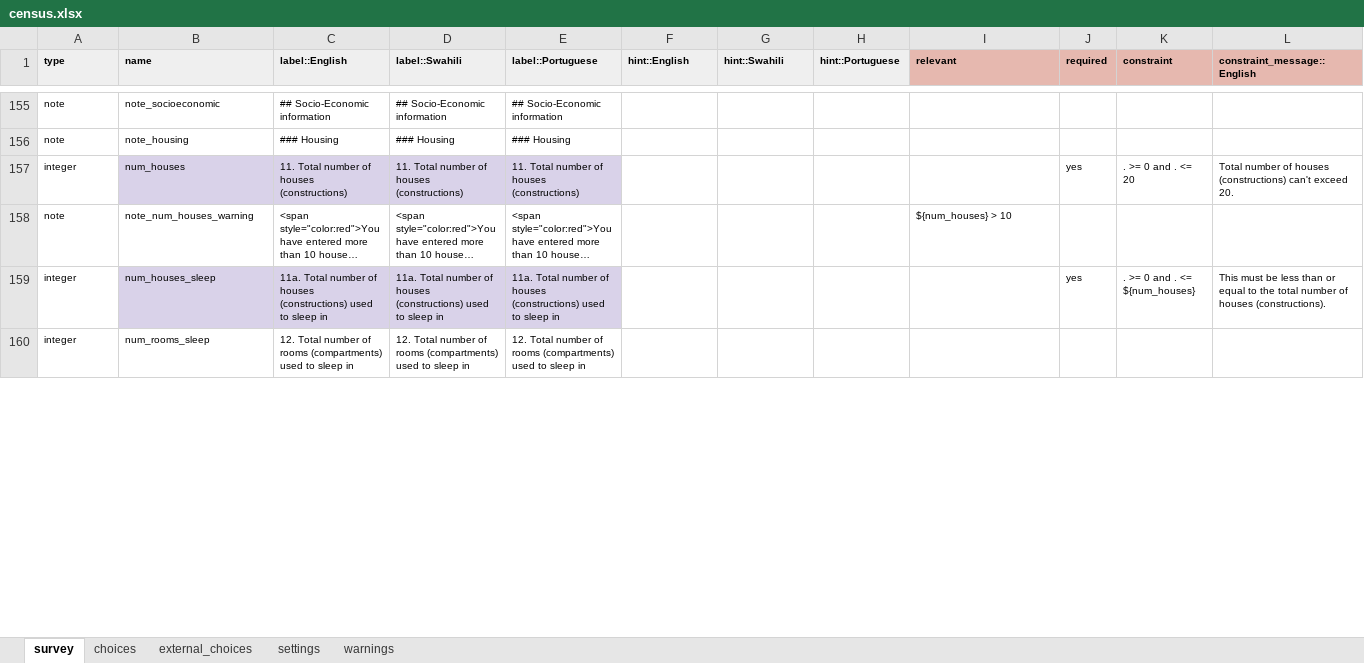
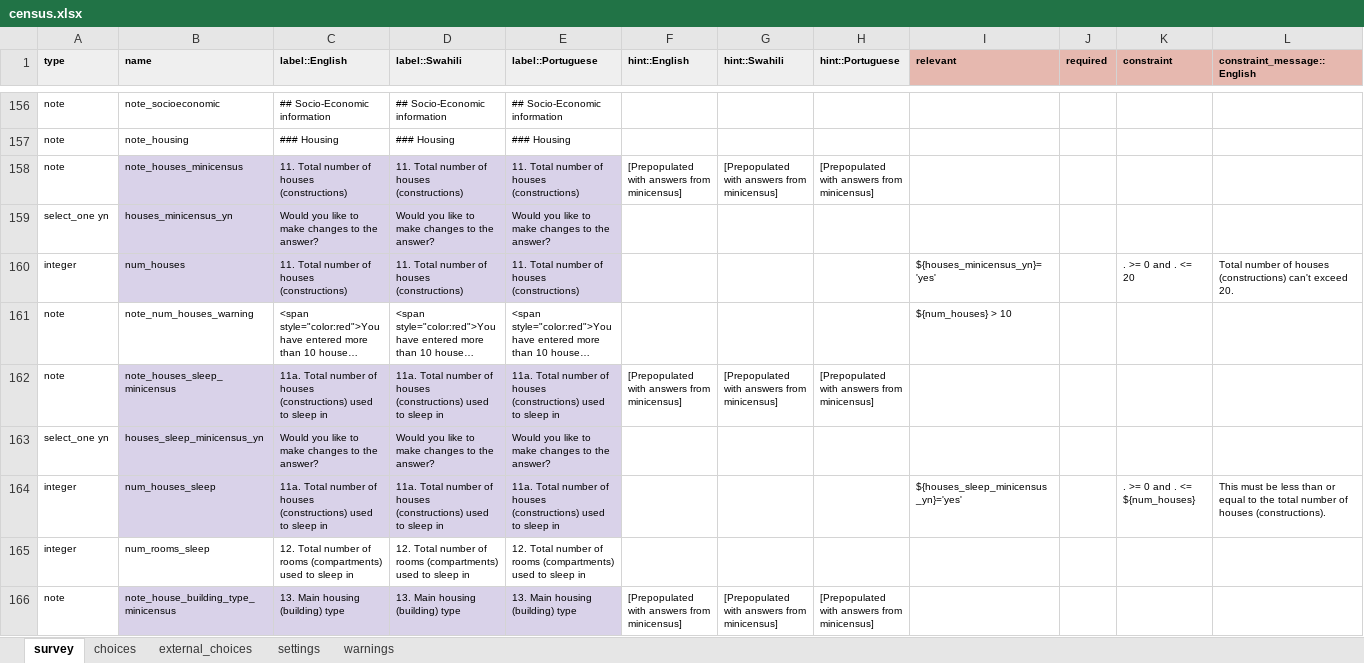
Before and after one commit to linl33/bohemia, an Excel workbook: forms/census/census.xlsx, sheet survey, drawn as a sheet; only a part is shown, gaps mark what is left out; long unchanged cells end in …; values as stored, in another font and other column widths than the file's, no borders; charts and pictures and conditional formats not drawn; addresses are those after the commit; rows hold the shown columns only; the diff covers the shown part only; the diff names each change by its address in the sheet, - before the commit and + after, or states it on an @@ line.

```diff
--- a/forms/census/census.xlsx (sheet survey)
+++ b/forms/census/census.xlsx (sheet survey)
+row 158: note | note_houses_minicensus | 11. Total number of houses (constructions) | 11. Total number of houses (constructions) | 11. Total number of houses (constructions) | [Prepopulated with answers from minicensus] | [Prepopulated with answers from minicensus] | [Prepopulated with answers from minicensus]
+row 159: select_one yn | houses_minicensus_yn | Would you like to make changes to the answer? | Would you like to make changes to the answer? | Would you like to make changes to the answer?
-I160 (relevant): (empty)
+I160 (relevant): ${houses_minicensus_yn}='yes'
-J160 (required): yes
+J160 (required): (empty)
+row 162: note | note_houses_sleep_minicensus | 11a. Total number of houses (constructions) used to sleep in | 11a. Total number of houses (constructions) used to sleep in | 11a. Total number of houses (constructions) used to sleep in | [Prepopulated with answers from minicensus] | [Prepopulated with answers from minicensus] | [Prepopulated with answers from minicensus]
+row 163: select_one yn | houses_sleep_minicensus_yn | Would you like to make changes to the answer? | Would you like to make changes to the answer? | Would you like to make changes to the answer?
-I164 (relevant): (empty)
+I164 (relevant): ${houses_sleep_minicensus_yn}='yes'
-J164 (required): yes
+J164 (required): (empty)
+row 166: note | note_house_building_type_minicensus | 13. Main housing (building) type | 13. Main housing (building) type | 13. Main housing (building) type | [Prepopulated with answers from minicensus] | [Prepopulated with answers from minicensus] | [Prepopulated with answers from minicensus]
```
Also changed, not shown: 22 added rows, 3 removed rows and 92 edited cells elsewhere in this sheet, sheet choices, forms/enumerationsb/enumerationsb.xlsx, forms/refusalsb/refusalsb.xlsx, 15 other files.
